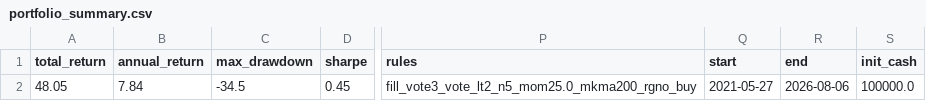
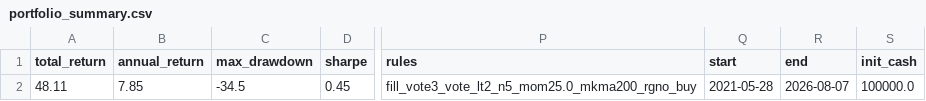
Before and after one commit to eclatnest/etf-consensus, a CSV file: published/daily/portfolio_summary.csv, drawn as a sheet; only a part is shown, gaps mark what is left out; the diff names each change by its address in the sheet, - before the commit and + after, or states it on an @@ line.

```diff
--- a/published/daily/portfolio_summary.csv
+++ b/published/daily/portfolio_summary.csv
-A2 (total_return): 48.05
+A2 (total_return): 48.11
-B2 (annual_return): 7.84
+B2 (annual_return): 7.85
-Q2 (start): 2021-05-27
+Q2 (start): 2021-05-28
-R2 (end): 2026-08-06
+R2 (end): 2026-08-07
```
Also changed, not shown: published/daily/next_open_actions.csv, published/daily/signals_buy.csv, 5 other files.
